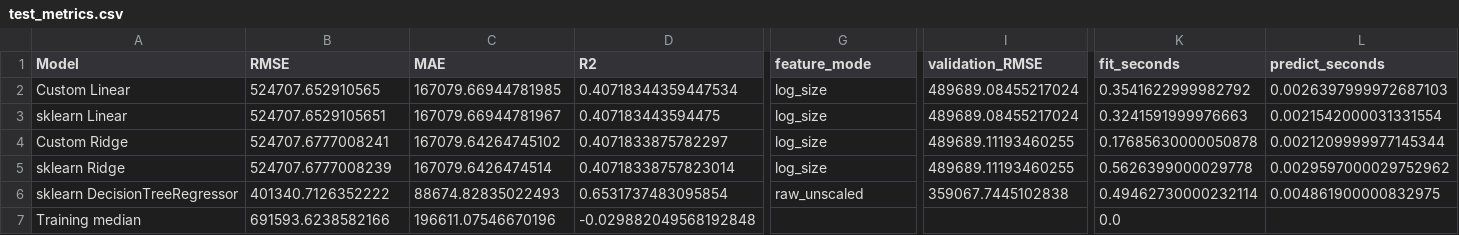
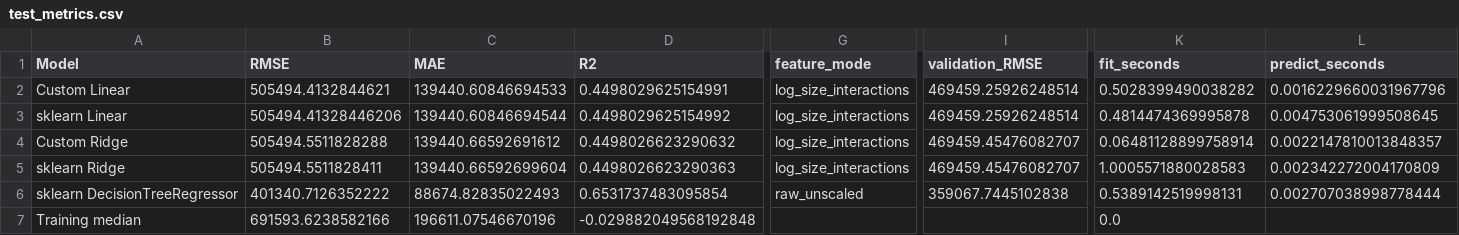
Before and after one commit to Haji708/ml_final_project, a CSV file: report/member1_checked/test_metrics.csv, drawn as a sheet; only a part is shown, gaps mark what is left out; the diff covers the shown part only; the diff names each change by its address in the sheet, - before the commit and + after, or states it on an @@ line.

```diff
--- a/report/member1_checked/test_metrics.csv
+++ b/report/member1_checked/test_metrics.csv
-B2 (RMSE): 524707.652910565
+B2 (RMSE): 505494.4132844621
-C2 (MAE): 167079.66944781985
+C2 (MAE): 139440.60846694533
-D2 (R2): 0.40718344359447534
+D2 (R2): 0.4498029625154991
-G2:G5 (feature_mode): log_size
+G2:G5 (feature_mode): log_size_interactions
-I2:I3 (validation_RMSE): 489689.08455217024
+I2:I3 (validation_RMSE): 469459.25926248514
-K2 (fit_seconds): 0.3541622999982792
+K2 (fit_seconds): 0.5028399490038282
-L2 (predict_seconds): 0.0026397999972687103
+L2 (predict_seconds): 0.0016229660031967796
-B3 (RMSE): 524707.6529105651
+B3 (RMSE): 505494.41328446206
-C3 (MAE): 167079.66944781967
+C3 (MAE): 139440.60846694544
-D3 (R2): 0.407183443594475
+D3 (R2): 0.4498029625154992
-K3 (fit_seconds): 0.3241591999976663
+K3 (fit_seconds): 0.4814474369995878
-L3 (predict_seconds): 0.0021542000031331554
+L3 (predict_seconds): 0.004753061999508645
-B4 (RMSE): 524707.6777008241
+B4 (RMSE): 505494.5511828288
-C4 (MAE): 167079.64264745102
+C4 (MAE): 139440.66592691612
-D4 (R2): 0.4071833875782297
+D4 (R2): 0.4498026623290632
-I4:I5 (validation_RMSE): 489689.11193460255
+I4:I5 (validation_RMSE): 469459.45476082707
-K4 (fit_seconds): 0.17685630000050878
+K4 (fit_seconds): 0.06481128899758914
-L4 (predict_seconds): 0.0021209999977145344
+L4 (predict_seconds): 0.0022147810013848357
-B5 (RMSE): 524707.6777008239
+B5 (RMSE): 505494.5511828411
-C5 (MAE): 167079.6426474514
+C5 (MAE): 139440.66592699604
-D5 (R2): 0.40718338757823014
+D5 (R2): 0.4498026623290363
-K5 (fit_seconds): 0.5626399000029778
+K5 (fit_seconds): 1.0005571880028583
-L5 (predict_seconds): 0.0029597000029752962
+L5 (predict_seconds): 0.002342272004170809
-K6 (fit_seconds): 0.49462730000232114
+K6 (fit_seconds): 0.5389142519998131
-L6 (predict_seconds): 0.004861900000832975
+L6 (predict_seconds): 0.002707038998778444
```
Also changed, not shown: 4 edited cells elsewhere in this file, report/member1_checked/cv_summary.csv, report/test_summary.csv, 16 other files.
